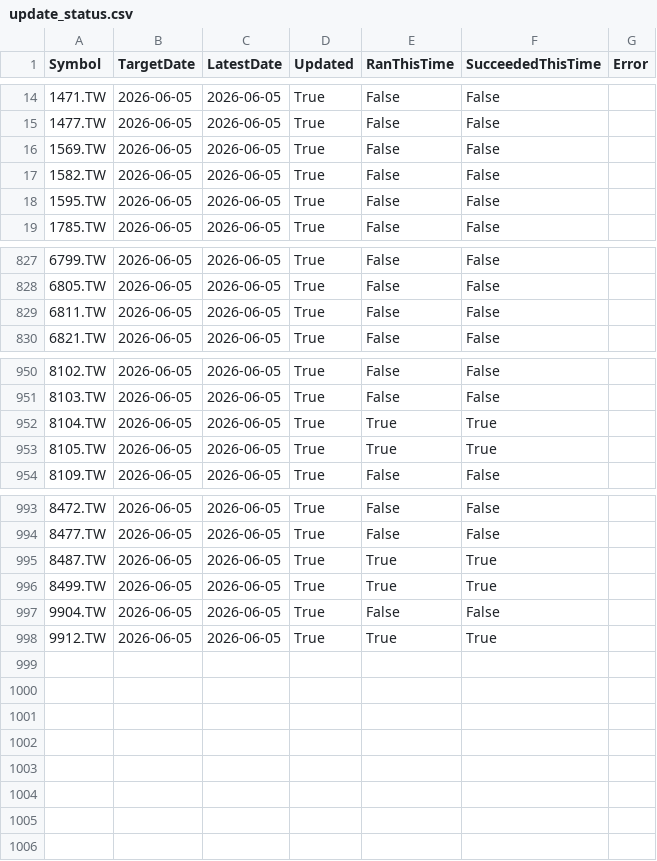
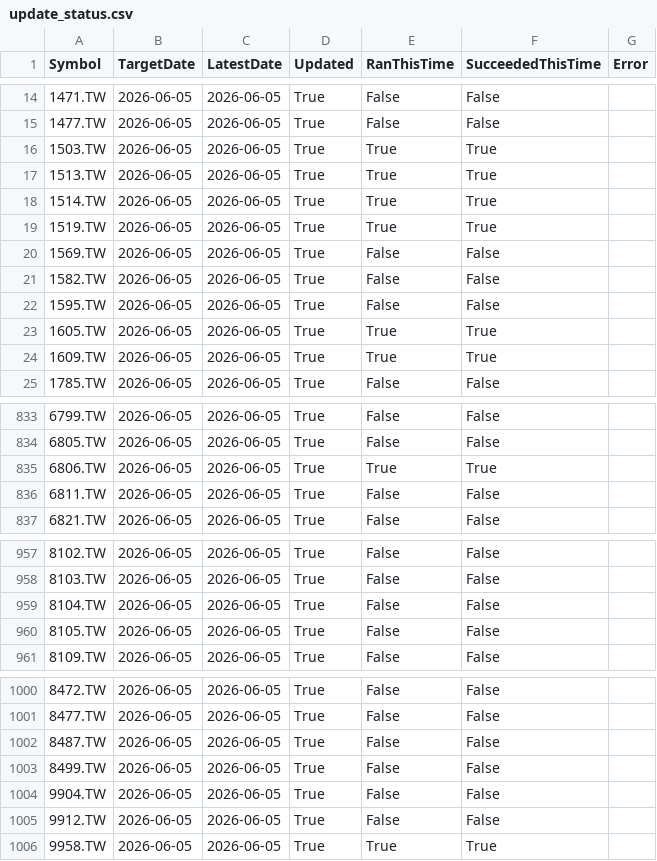
Before and after one commit to egg82413/all_monry_back_me_home, a CSV file: stock_data/update_status.csv, drawn as a sheet; only a part is shown, gaps mark what is left out; the diff covers the shown part only.

```diff
--- a/stock_data/update_status.csv
+++ b/stock_data/update_status.csv
@@ -15,2 +15,6 @@ Symbol,TargetDate,LatestDate,Updated,RanThisTime,SucceededThisTime,Error
 1477.TW,2026-06-05,2026-06-05,True,False,False,
+1503.TW,2026-06-05,2026-06-05,True,True,True,
+1513.TW,2026-06-05,2026-06-05,True,True,True,
+1514.TW,2026-06-05,2026-06-05,True,True,True,
+1519.TW,2026-06-05,2026-06-05,True,True,True,
 1569.TW,2026-06-05,2026-06-05,True,False,False,
@@ -18,2 +22,4 @@ Symbol,TargetDate,LatestDate,Updated,RanThisTime,SucceededThisTime,Error
 1595.TW,2026-06-05,2026-06-05,True,False,False,
+1605.TW,2026-06-05,2026-06-05,True,True,True,
+1609.TW,2026-06-05,2026-06-05,True,True,True,
 1785.TW,2026-06-05,2026-06-05,True,False,False,
@@ -828,2 +834,3 @@ Symbol,TargetDate,LatestDate,Updated,RanThisTime,SucceededThisTime,Error
 6805.TW,2026-06-05,2026-06-05,True,False,False,
+6806.TW,2026-06-05,2026-06-05,True,True,True,
 6811.TW,2026-06-05,2026-06-05,True,False,False,
@@ -951,4 +958,4 @@ Symbol,TargetDate,LatestDate,Updated,RanThisTime,SucceededThisTime,Error
 8103.TW,2026-06-05,2026-06-05,True,False,False,
-8104.TW,2026-06-05,2026-06-05,True,True,True,
-8105.TW,2026-06-05,2026-06-05,True,True,True,
+8104.TW,2026-06-05,2026-06-05,True,False,False,
+8105.TW,2026-06-05,2026-06-05,True,False,False,
 8109.TW,2026-06-05,2026-06-05,True,False,False,
@@ -994,5 +1001,6 @@ Symbol,TargetDate,LatestDate,Updated,RanThisTime,SucceededThisTime,Error
 8477.TW,2026-06-05,2026-06-05,True,False,False,
-8487.TW,2026-06-05,2026-06-05,True,True,True,
-8499.TW,2026-06-05,2026-06-05,True,True,True,
+8487.TW,2026-06-05,2026-06-05,True,False,False,
+8499.TW,2026-06-05,2026-06-05,True,False,False,
 9904.TW,2026-06-05,2026-06-05,True,False,False,
-9912.TW,2026-06-05,2026-06-05,True,True,True,
+9912.TW,2026-06-05,2026-06-05,True,False,False,
+9958.TW,2026-06-05,2026-06-05,True,True,True,
```
Also changed, not shown: 14 edited cells elsewhere in this file, stock_data/summary.csv, 10 other files.
